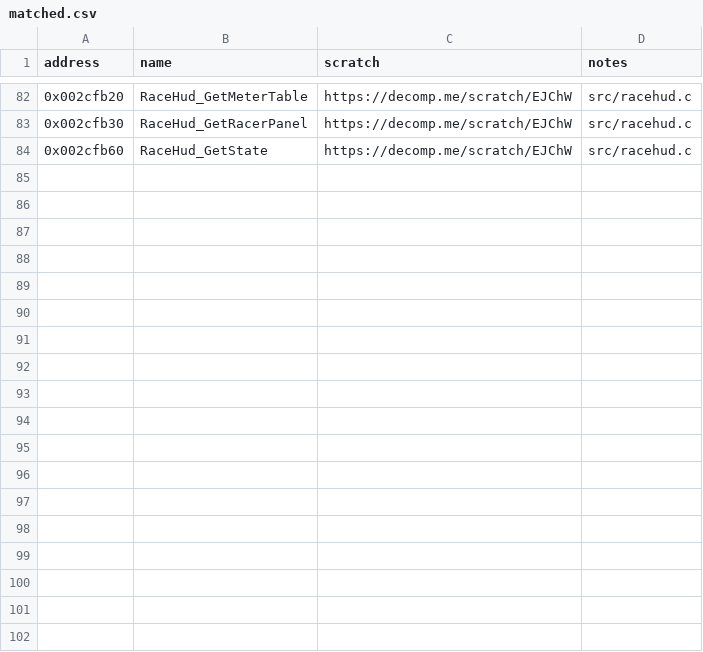
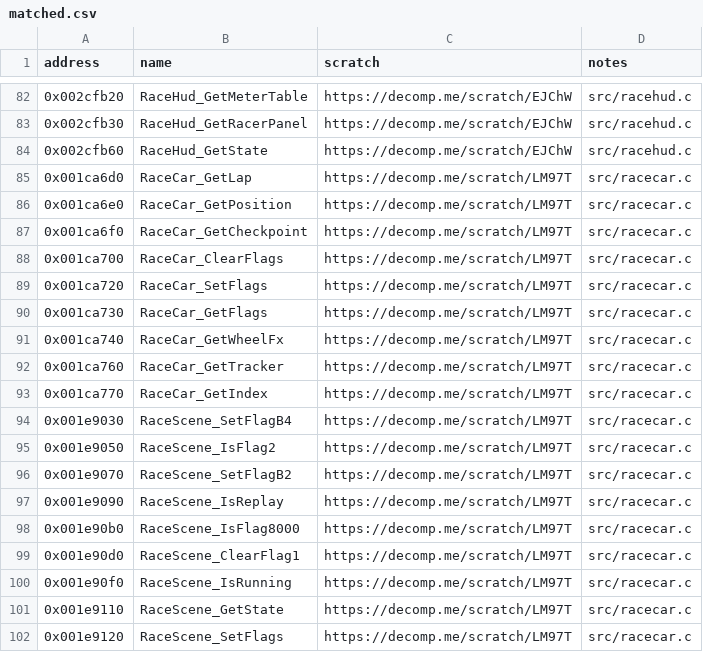
Before and after one commit to ShawnDarr96/Kaido-Decomp-Racer, a CSV file: config/matched.csv, drawn as a sheet; only a part is shown, gaps mark what is left out.

```diff
--- a/config/matched.csv
+++ b/config/matched.csv
@@ -84 +84,19 @@ address,name,scratch,notes
 0x002cfb60,RaceHud_GetState,https://decomp.me/scratch/EJChW,src/racehud.c
+0x001ca6d0,RaceCar_GetLap,https://decomp.me/scratch/LM97T,src/racecar.c
+0x001ca6e0,RaceCar_GetPosition,https://decomp.me/scratch/LM97T,src/racecar.c
+0x001ca6f0,RaceCar_GetCheckpoint,https://decomp.me/scratch/LM97T,src/racecar.c
+0x001ca700,RaceCar_ClearFlags,https://decomp.me/scratch/LM97T,src/racecar.c
+0x001ca720,RaceCar_SetFlags,https://decomp.me/scratch/LM97T,src/racecar.c
+0x001ca730,RaceCar_GetFlags,https://decomp.me/scratch/LM97T,src/racecar.c
+0x001ca740,RaceCar_GetWheelFx,https://decomp.me/scratch/LM97T,src/racecar.c
+0x001ca760,RaceCar_GetTracker,https://decomp.me/scratch/LM97T,src/racecar.c
+0x001ca770,RaceCar_GetIndex,https://decomp.me/scratch/LM97T,src/racecar.c
+0x001e9030,RaceScene_SetFlagB4,https://decomp.me/scratch/LM97T,src/racecar.c
+0x001e9050,RaceScene_IsFlag2,https://decomp.me/scratch/LM97T,src/racecar.c
+0x001e9070,RaceScene_SetFlagB2,https://decomp.me/scratch/LM97T,src/racecar.c
+0x001e9090,RaceScene_IsReplay,https://decomp.me/scratch/LM97T,src/racecar.c
+0x001e90b0,RaceScene_IsFlag8000,https://decomp.me/scratch/LM97T,src/racecar.c
+0x001e90d0,RaceScene_ClearFlag1,https://decomp.me/scratch/LM97T,src/racecar.c
+0x001e90f0,RaceScene_IsRunning,https://decomp.me/scratch/LM97T,src/racecar.c
+0x001e9110,RaceScene_GetState,https://decomp.me/scratch/LM97T,src/racecar.c
+0x001e9120,RaceScene_SetFlags,https://decomp.me/scratch/LM97T,src/racecar.c
```
Also changed, not shown: 3 other files.
